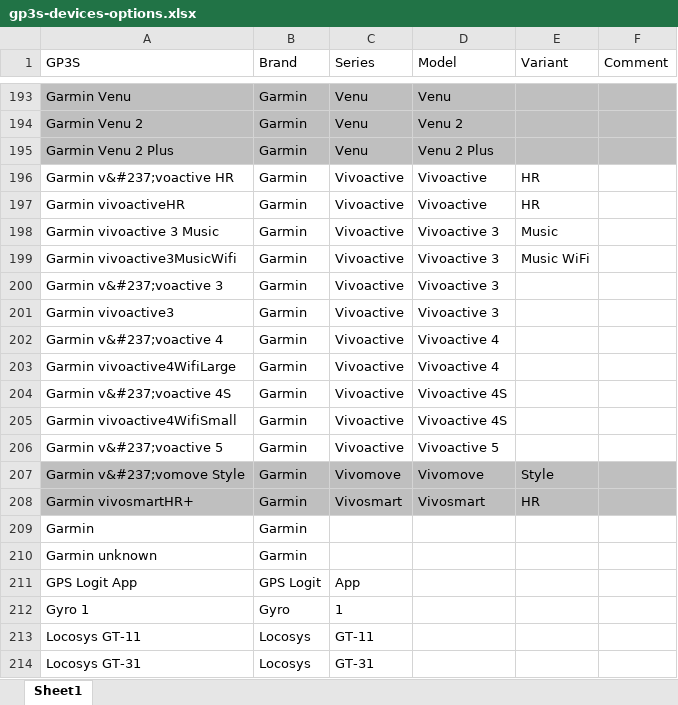
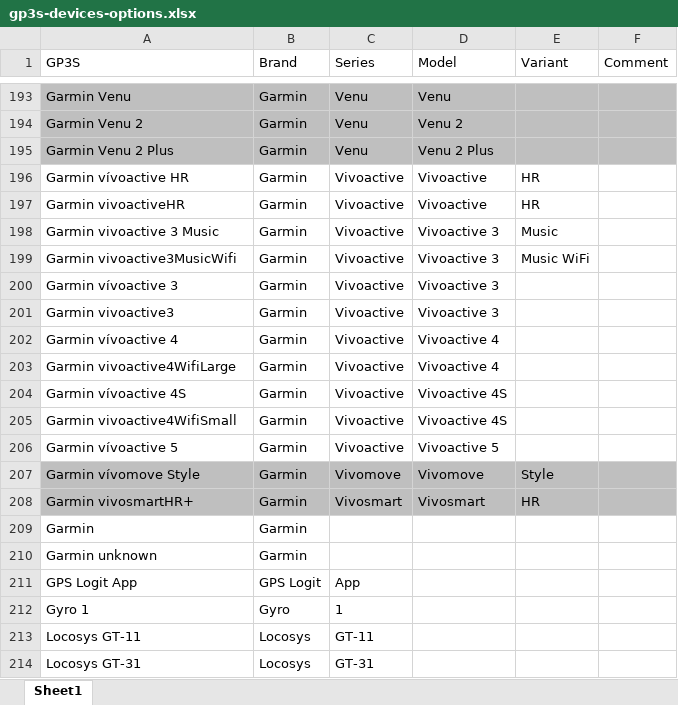
Before and after one commit to Logiqx/gps3s-query, an Excel workbook: data/gp3s-devices-options.xlsx, sheet Sheet1, drawn as a sheet; only a part is shown, gaps mark what is left out; values as stored, in another font and other column widths than the file's, no borders; the diff names each change by its address in the sheet, - before the commit and + after, or states it on an @@ line.

Commit message:
Fix character encoding for vívoactive / vívomove

```diff
--- a/data/gp3s-devices-options.xlsx (sheet Sheet1)
+++ b/data/gp3s-devices-options.xlsx (sheet Sheet1)
-A196 (GP3S): Garmin v&#237;voactive HR
+A196 (GP3S): Garmin vívoactive HR
-A200 (GP3S): Garmin v&#237;voactive 3
+A200 (GP3S): Garmin vívoactive 3
-A202 (GP3S): Garmin v&#237;voactive 4
+A202 (GP3S): Garmin vívoactive 4
-A204 (GP3S): Garmin v&#237;voactive 4S
+A204 (GP3S): Garmin vívoactive 4S
-A206 (GP3S): Garmin v&#237;voactive 5
+A206 (GP3S): Garmin vívoactive 5
-A207 (GP3S): Garmin v&#237;vomove Style
+A207 (GP3S): Garmin vívomove Style
```
Also changed, not shown: 1 other file.
